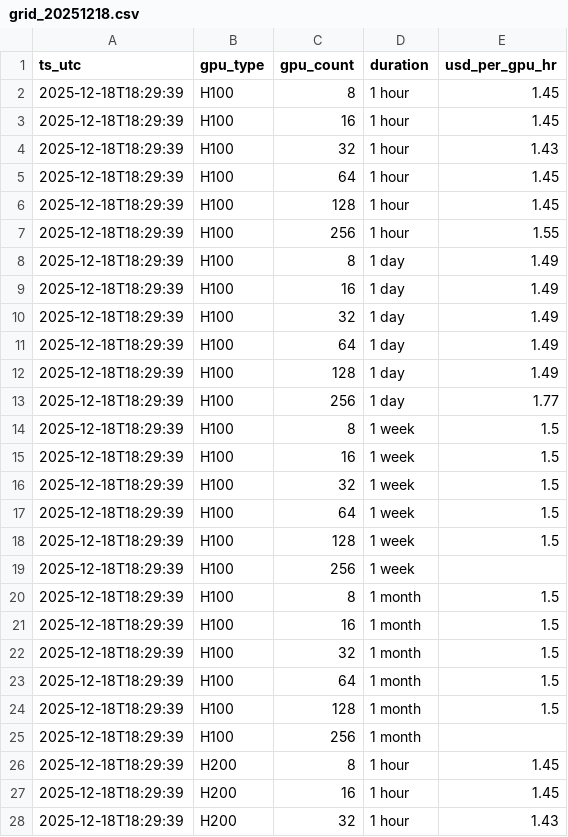
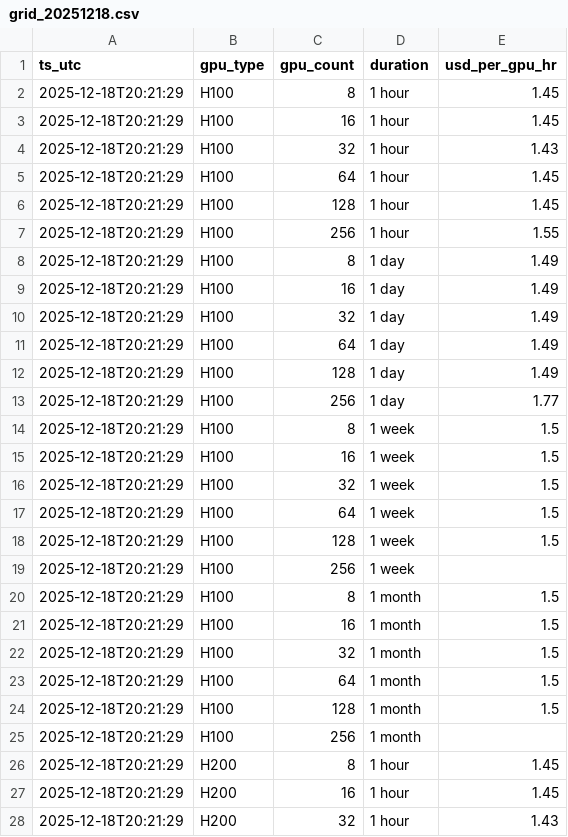
Before and after one commit to evieculloty9/gpu-pricing-scraper, a CSV file: sfcompute_grid/grid_20251218.csv, drawn as a sheet; only a part is shown; the diff covers the shown part only.

```diff
--- a/sfcompute_grid/grid_20251218.csv
+++ b/sfcompute_grid/grid_20251218.csv
@@ -1,28 +1,28 @@
 ts_utc,gpu_type,gpu_count,duration,usd_per_gpu_hr
-2025-12-18T18:29:39,H100,8,1 hour,1.45
-2025-12-18T18:29:39,H100,16,1 hour,1.45
-2025-12-18T18:29:39,H100,32,1 hour,1.43
-2025-12-18T18:29:39,H100,64,1 hour,1.45
-2025-12-18T18:29:39,H100,128,1 hour,1.45
-2025-12-18T18:29:39,H100,256,1 hour,1.55
-2025-12-18T18:29:39,H100,8,1 day,1.49
-2025-12-18T18:29:39,H100,16,1 day,1.49
-2025-12-18T18:29:39,H100,32,1 day,1.49
-2025-12-18T18:29:39,H100,64,1 day,1.49
-2025-12-18T18:29:39,H100,128,1 day,1.49
-2025-12-18T18:29:39,H100,256,1 day,1.77
-2025-12-18T18:29:39,H100,8,1 week,1.5
-2025-12-18T18:29:39,H100,16,1 week,1.5
-2025-12-18T18:29:39,H100,32,1 week,1.5
-2025-12-18T18:29:39,H100,64,1 week,1.5
-2025-12-18T18:29:39,H100,128,1 week,1.5
-2025-12-18T18:29:39,H100,256,1 week,
-2025-12-18T18:29:39,H100,8,1 month,1.5
-2025-12-18T18:29:39,H100,16,1 month,1.5
-2025-12-18T18:29:39,H100,32,1 month,1.5
-2025-12-18T18:29:39,H100,64,1 month,1.5
-2025-12-18T18:29:39,H100,128,1 month,1.5
-2025-12-18T18:29:39,H100,256,1 month,
-2025-12-18T18:29:39,H200,8,1 hour,1.45
-2025-12-18T18:29:39,H200,16,1 hour,1.45
-2025-12-18T18:29:39,H200,32,1 hour,1.43
+2025-12-18T20:21:29,H100,8,1 hour,1.45
+2025-12-18T20:21:29,H100,16,1 hour,1.45
+2025-12-18T20:21:29,H100,32,1 hour,1.43
+2025-12-18T20:21:29,H100,64,1 hour,1.45
+2025-12-18T20:21:29,H100,128,1 hour,1.45
+2025-12-18T20:21:29,H100,256,1 hour,1.55
+2025-12-18T20:21:29,H100,8,1 day,1.49
+2025-12-18T20:21:29,H100,16,1 day,1.49
+2025-12-18T20:21:29,H100,32,1 day,1.49
+2025-12-18T20:21:29,H100,64,1 day,1.49
+2025-12-18T20:21:29,H100,128,1 day,1.49
+2025-12-18T20:21:29,H100,256,1 day,1.77
+2025-12-18T20:21:29,H100,8,1 week,1.5
+2025-12-18T20:21:29,H100,16,1 week,1.5
+2025-12-18T20:21:29,H100,32,1 week,1.5
+2025-12-18T20:21:29,H100,64,1 week,1.5
+2025-12-18T20:21:29,H100,128,1 week,1.5
+2025-12-18T20:21:29,H100,256,1 week,
+2025-12-18T20:21:29,H100,8,1 month,1.5
+2025-12-18T20:21:29,H100,16,1 month,1.5
+2025-12-18T20:21:29,H100,32,1 month,1.5
+2025-12-18T20:21:29,H100,64,1 month,1.5
+2025-12-18T20:21:29,H100,128,1 month,1.5
+2025-12-18T20:21:29,H100,256,1 month,
+2025-12-18T20:21:29,H200,8,1 hour,1.45
+2025-12-18T20:21:29,H200,16,1 hour,1.45
+2025-12-18T20:21:29,H200,32,1 hour,1.43
```
Also changed, not shown: 21 edited cells elsewhere in this file, docs/data/alerts.csv, docs/data/budget_scenarios.csv, 6 other files.
